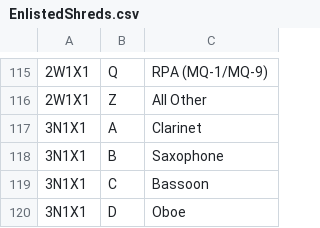
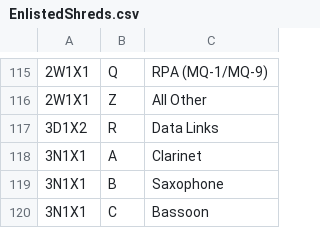
Before and after one commit to HadManySons/AFSCbot, a CSV file: AFSCbot/csv_files/EnlistedShreds.csv, drawn as a sheet; only a part is shown, gaps mark what is left out; the shorter side is filled out with more unchanged rows.

```diff
--- a/AFSCbot/csv_files/EnlistedShreds.csv
+++ b/AFSCbot/csv_files/EnlistedShreds.csv
@@ -116,2 +116,3 @@
 2W1X1,Z,All Other
+3D1X2,R,Data Links
 3N1X1,A,Clarinet
```
Also changed, not shown: AFSCbot/csv_files/EnlistedAFSCs.csv, AFSCbot/csv_files/OfficerAFSCs.csv, 1 other file.
